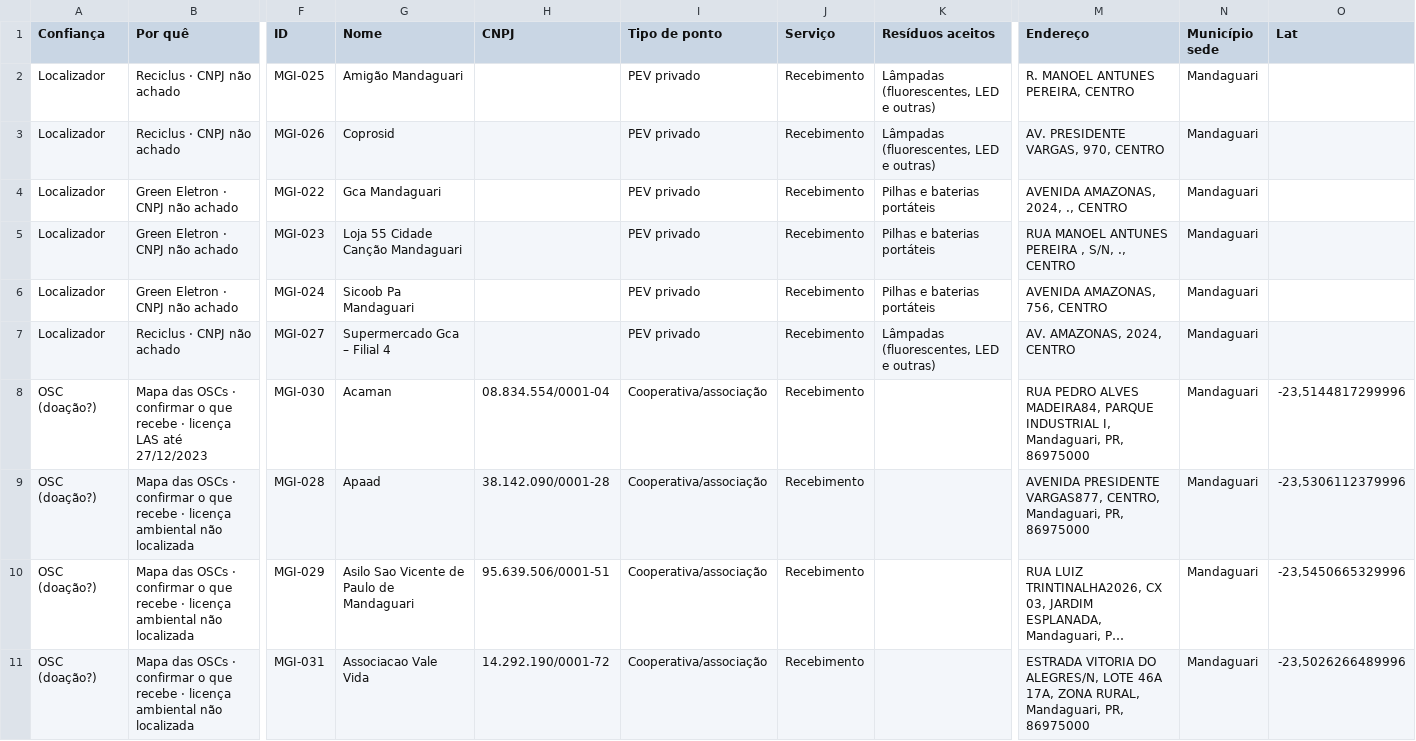
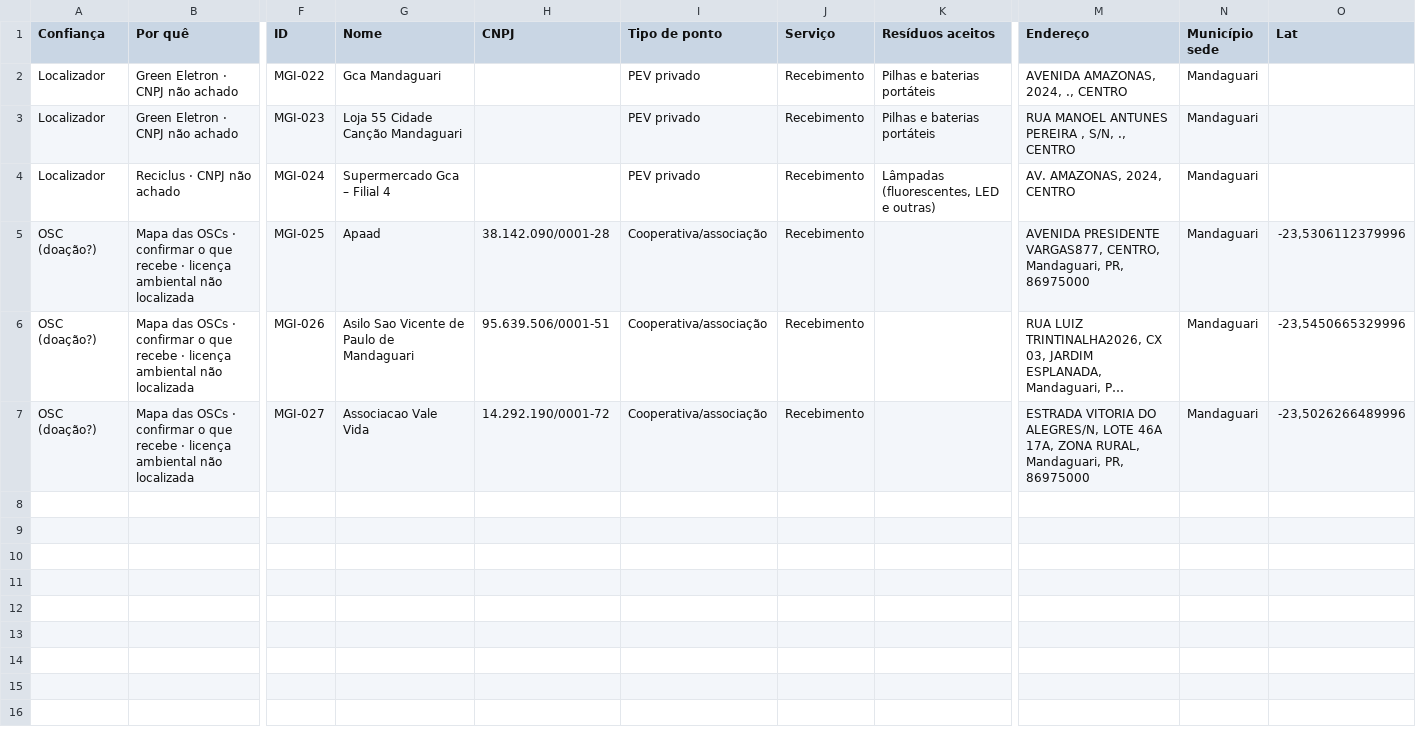
Before and after one commit to JenniferWaldhelm/desvia, a CSV file: coleta/mandaguari-localizadores-revisao.csv, drawn as a sheet; only a part is shown, gaps mark what is left out; long unchanged cells end in …; removed rows and columns are numbered as before the commit, all else as after; rows hold the shown columns only; the diff names each change by its address in the sheet, - before the commit and + after, or states it on an @@ line.

```diff
--- a/coleta/mandaguari-localizadores-revisao.csv
+++ b/coleta/mandaguari-localizadores-revisao.csv
-row 2: Localizador | Reciclus · CNPJ não achado | MGI-025 | Amigão Mandaguari |  | PEV privado | Recebimento | Lâmpadas (fluorescentes, LED e outras) | R. MANOEL ANTUNES PEREIRA, CENTRO | Mandaguari
-row 3: Localizador | Reciclus · CNPJ não achado | MGI-026 | Coprosid |  | PEV privado | Recebimento | Lâmpadas (fluorescentes, LED e outras) | AV. PRESIDENTE VARGAS, 970, CENTRO | Mandaguari
-row 6: Localizador | Green Eletron · CNPJ não achado | MGI-024 | Sicoob Pa Mandaguari |  | PEV privado | Recebimento | Pilhas e baterias portáteis | AVENIDA AMAZONAS, 756, CENTRO | Mandaguari
-F4 (ID): MGI-027
+F4 (ID): MGI-024
-row 8: OSC (doação?) | Mapa das OSCs · confirmar o que recebe · licença LAS até 27/12/2023 | MGI-030 | Acaman | 08.834.554/0001-04 | Cooperativa/associação | Recebimento |  | RUA PEDRO ALVES MADEIRA84, PARQUE INDUSTRIAL I, Mandaguari, PR, 86975000 | Mandaguari | -23,5144817299996
-F5 (ID): MGI-028
+F5 (ID): MGI-025
-F6 (ID): MGI-029
+F6 (ID): MGI-026
-F7 (ID): MGI-031
+F7 (ID): MGI-027
```
Also changed, not shown: coleta/cambe-localizadores-revisao.csv, coleta/ibipora-localizadores-revisao.csv, 7 other files.
